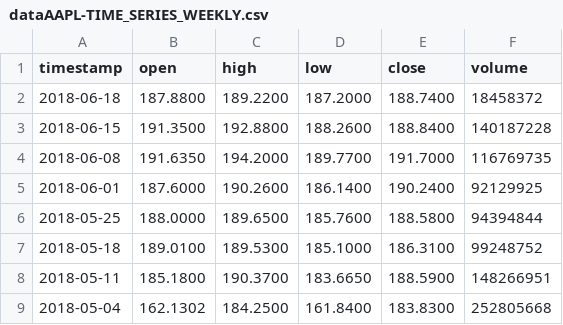
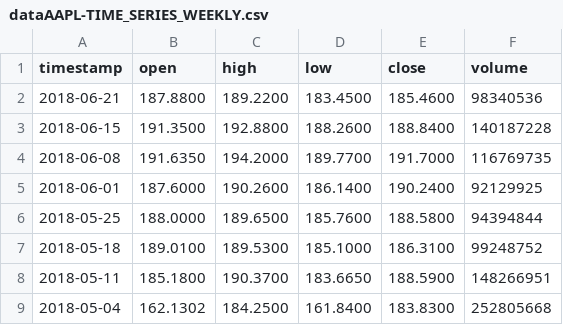
Before and after one commit to lachlanvass/SecuritiesMaster, a CSV file: SecuritiesMaster/StockData/dataAAPL-TIME_SERIES_WEEKLY.csv, drawn as a sheet; only a part is shown.

```diff
--- a/SecuritiesMaster/StockData/dataAAPL-TIME_SERIES_WEEKLY.csv
+++ b/SecuritiesMaster/StockData/dataAAPL-TIME_SERIES_WEEKLY.csv
@@ -1,3 +1,3 @@
 timestamp,open,high,low,close,volume,
-2018-06-18,187.8800,189.2200,187.2000,188.7400,18458372,
+2018-06-21,187.8800,189.2200,183.4500,185.4600,98340536,
 2018-06-15,191.3500,192.8800,188.2600,188.8400,140187228,
```
Also changed, not shown: SecuritiesMaster/StockData/dataAAPL-TIME_SERIES_DAILY.csv, SecuritiesMaster/StockData/dataAAPL-TIME_SERIES_MONTHLY.csv, 25 other files.
